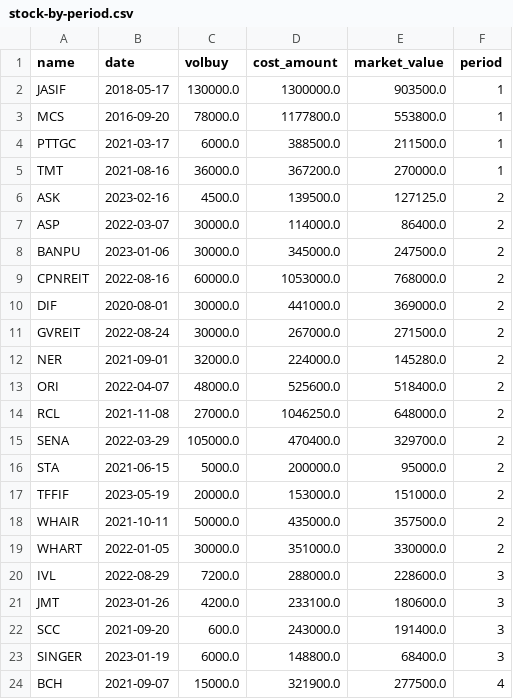
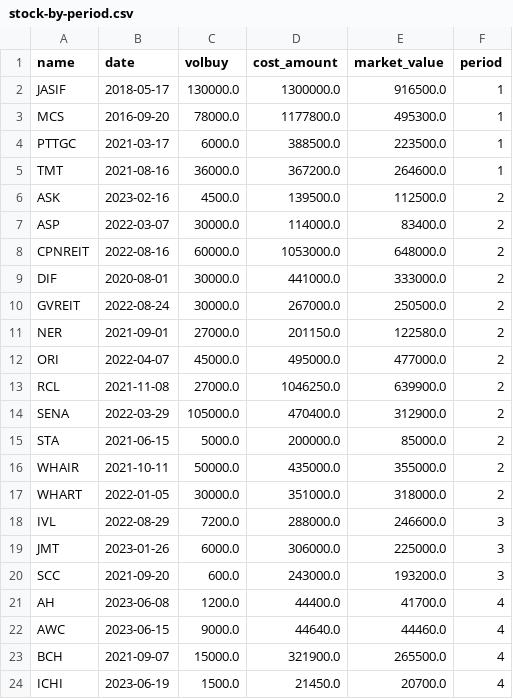
Before and after one commit to santimcs/obsidian-git-sync, a CSV file: Data/stock-by-period.csv, drawn as a sheet; only a part is shown; the diff covers the shown part only.

Commit message:
vault backup: 2023-06-30 22:03:06

```diff
--- a/Data/stock-by-period.csv
+++ b/Data/stock-by-period.csv
@@ -1,24 +1,24 @@
 name,date,volbuy,cost_amount,market_value,period
-JASIF,2018-05-17,130000.0,1300000.0,903500.0,1
-MCS,2016-09-20,78000.0,1177800.0,553800.0,1
-PTTGC,2021-03-17,6000.0,388500.0,211500.0,1
-TMT,2021-08-16,36000.0,367200.0,270000.0,1
-ASK,2023-02-16,4500.0,139500.0,127125.0,2
-ASP,2022-03-07,30000.0,114000.0,86400.0,2
-BANPU,2023-01-06,30000.0,345000.0,247500.0,2
-CPNREIT,2022-08-16,60000.0,1053000.0,768000.0,2
-DIF,2020-08-01,30000.0,441000.0,369000.0,2
-GVREIT,2022-08-24,30000.0,267000.0,271500.0,2
-NER,2021-09-01,32000.0,224000.0,145280.0,2
-ORI,2022-04-07,48000.0,525600.0,518400.0,2
-RCL,2021-11-08,27000.0,1046250.0,648000.0,2
-SENA,2022-03-29,105000.0,470400.0,329700.0,2
-STA,2021-06-15,5000.0,200000.0,95000.0,2
-TFFIF,2023-05-19,20000.0,153000.0,151000.0,2
-WHAIR,2021-10-11,50000.0,435000.0,357500.0,2
-WHART,2022-01-05,30000.0,351000.0,330000.0,2
-IVL,2022-08-29,7200.0,288000.0,228600.0,3
-JMT,2023-01-26,4200.0,233100.0,180600.0,3
-SCC,2021-09-20,600.0,243000.0,191400.0,3
-SINGER,2023-01-19,6000.0,148800.0,68400.0,3
-BCH,2021-09-07,15000.0,321900.0,277500.0,4
+JASIF,2018-05-17,130000.0,1300000.0,916500.0,1
+MCS,2016-09-20,78000.0,1177800.0,495300.0,1
+PTTGC,2021-03-17,6000.0,388500.0,223500.0,1
+TMT,2021-08-16,36000.0,367200.0,264600.0,1
+ASK,2023-02-16,4500.0,139500.0,112500.0,2
+ASP,2022-03-07,30000.0,114000.0,83400.0,2
+CPNREIT,2022-08-16,60000.0,1053000.0,648000.0,2
+DIF,2020-08-01,30000.0,441000.0,333000.0,2
+GVREIT,2022-08-24,30000.0,267000.0,250500.0,2
+NER,2021-09-01,27000.0,201150.0,122580.0,2
+ORI,2022-04-07,45000.0,495000.0,477000.0,2
+RCL,2021-11-08,27000.0,1046250.0,639900.0,2
+SENA,2022-03-29,105000.0,470400.0,312900.0,2
+STA,2021-06-15,5000.0,200000.0,85000.0,2
+WHAIR,2021-10-11,50000.0,435000.0,355000.0,2
+WHART,2022-01-05,30000.0,351000.0,318000.0,2
+IVL,2022-08-29,7200.0,288000.0,246600.0,3
+JMT,2023-01-26,6000.0,306000.0,225000.0,3
+SCC,2021-09-20,600.0,243000.0,193200.0,3
+AH,2023-06-08,1200.0,44400.0,41700.0,4
+AWC,2023-06-15,9000.0,44640.0,44460.0,4
+BCH,2021-09-07,15000.0,321900.0,265500.0,4
+ICHI,2023-06-19,1500.0,21450.0,20700.0,4
```
Also changed, not shown: 2 added rows and 4 edited cells elsewhere in this file.
